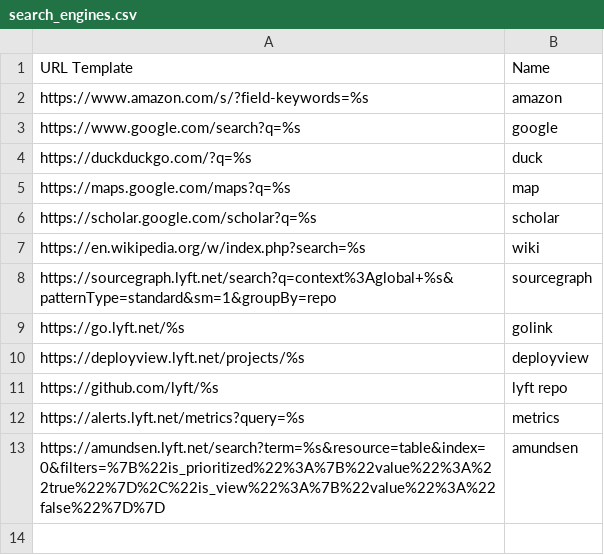
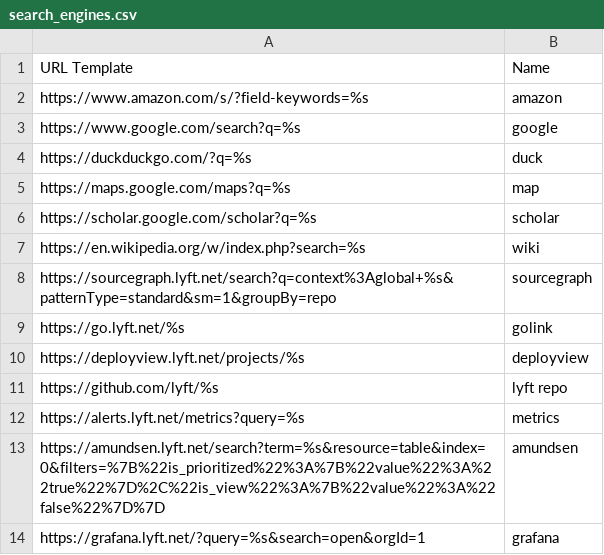
Before and after one commit to theryangeary/talon, a CSV file: settings/search_engines.csv, drawn as a sheet.

Commit message:
add grafana search

```diff
--- a/settings/search_engines.csv
+++ b/settings/search_engines.csv
@@ -13 +13,2 @@ https://alerts.lyft.net/metrics?query=%s,metrics
 https://amundsen.lyft.net/search?term=%s&resource=table&index=0&filters=%7B%22is_prioritized%22%3A%7B%22value%22%3A%22true%22%7D%2C%22is_view%22%3A%7B%22value%22%3A%22false%22%7D%7D,amundsen
+https://grafana.lyft.net/?query=%s&search=open&orgId=1,grafana
```
